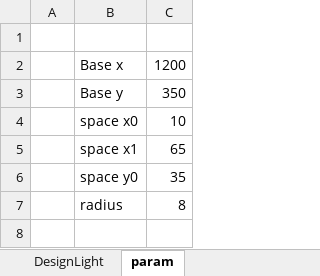
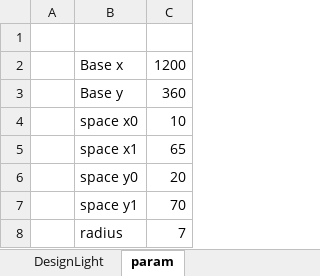
Before and after one commit to SJ-magic-work-pavilion/Pavilion_with_IchiroYamaguchi, an Excel workbook: LedAddress.xlsx, sheet param, drawn as a sheet; values as stored, in another font and other column widths than the file's, no borders; addresses are those after the commit; the diff names each change by its address in the sheet, - before the commit and + after, or states it on an @@ line.

```diff
--- a/LedAddress.xlsx (sheet param)
+++ b/LedAddress.xlsx (sheet param)
-C3: 350
+C3: 360
-C6: 35
+C6: 20
+row 7:  | space y1 | 70
-C8: 8
+C8: 7
```
Also changed, not shown: sheet DesignLight, formulas that keep their value, BlockGrouping.xlsx, BlockPattern.xlsx, 13 other files.
